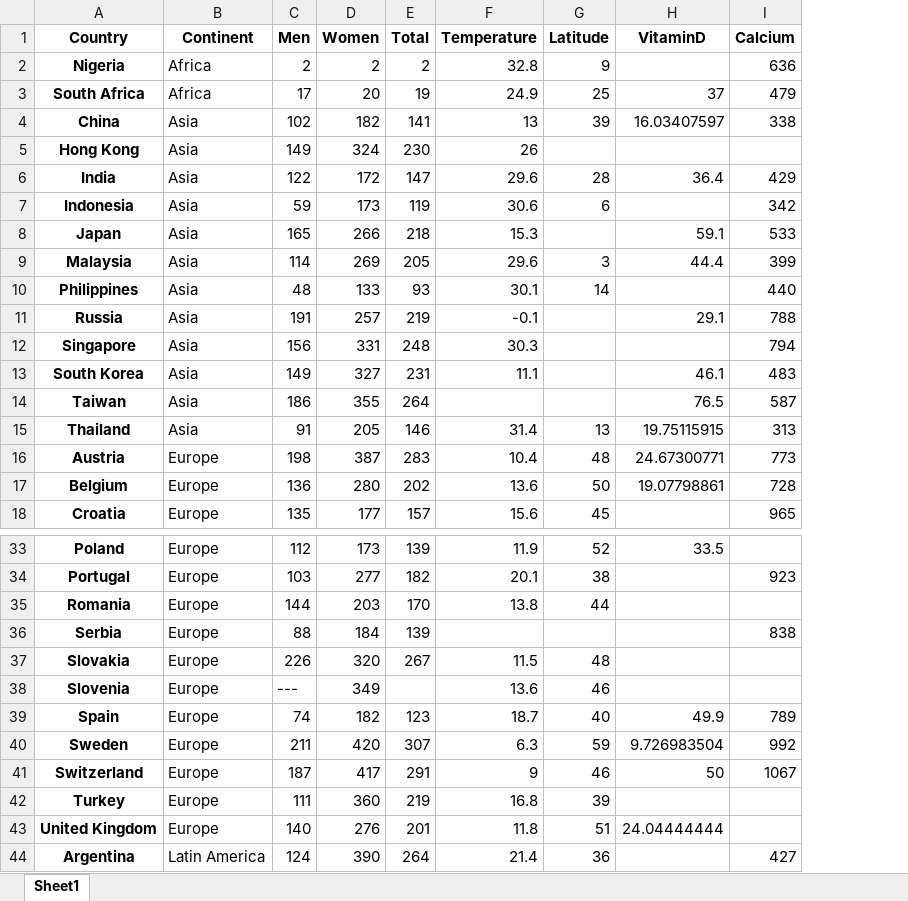
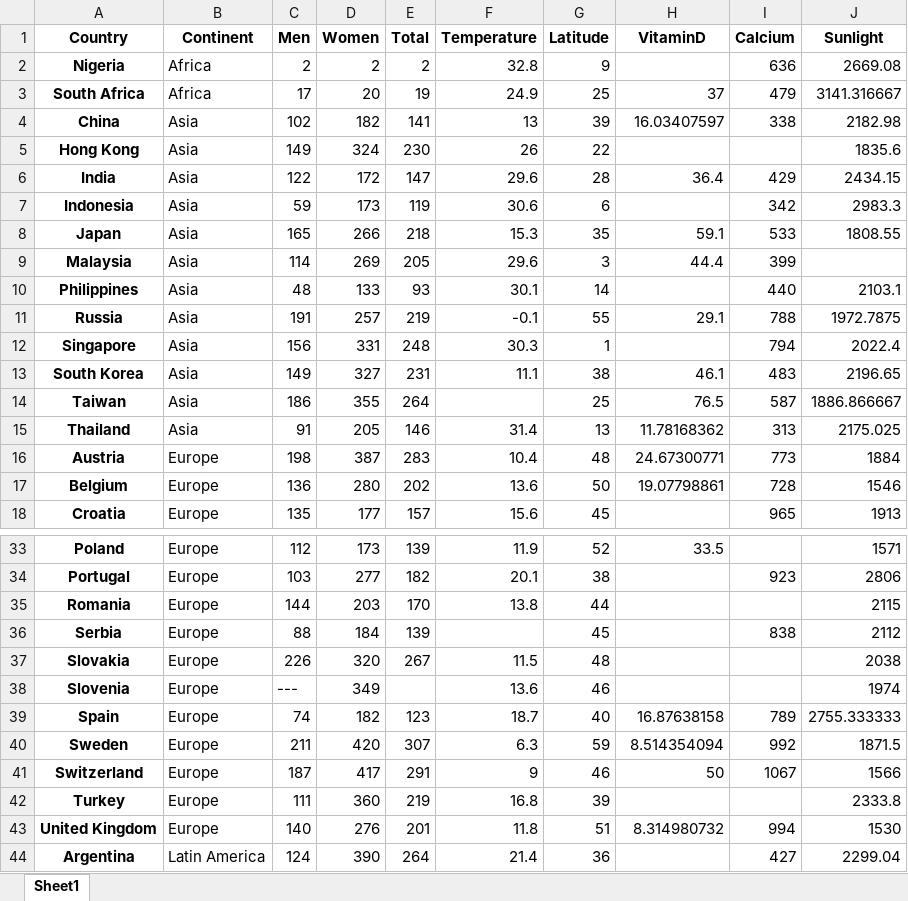
Before and after one commit to SilasK/WarmMicrobiota, an Excel workbook: Correlations_in_human/data/Data_for_correlations.xlsx, sheet Sheet1, drawn as a sheet; only a part is shown, gaps mark what is left out; values as stored, in another font and other column widths than the file's, no borders; the diff covers the shown part only; the diff names each change by its address in the sheet, - before the commit and + after, or states it on an @@ line.

Commit message:
modified data

```diff
--- a/Correlations_in_human/data/Data_for_correlations.xlsx (sheet Sheet1)
+++ b/Correlations_in_human/data/Data_for_correlations.xlsx (sheet Sheet1)
+column J (Sunlight), rows 2-18: 2669.08 | 3141.316667 | 2182.98 | 1835.6 | 2434.15 | 2983.3 | 1808.55 |  | 2103.1 | 1972.7875 | 2022.4 | 2196.65 | 1886.866667 | 2175.025 | 1884 | 1546 | 1913; rows 33-44: 1571 | 2806 | 2115 | 2112 | 2038 | 1974 | 2755.333333 | 1871.5 | 1566 | 2333.8 | 1530 | 2299.04
-G5 (Latitude): (empty)
+G5 (Latitude): 22
-G8 (Latitude): (empty)
+G8 (Latitude): 35
-G11 (Latitude): (empty)
+G11 (Latitude): 55
-G12 (Latitude): (empty)
+G12 (Latitude): 1
-G13 (Latitude): (empty)
+G13 (Latitude): 38
-G14 (Latitude): (empty)
+G14 (Latitude): 25
-H15 (VitaminD): 19.75115915
+H15 (VitaminD): 11.78168362
-G36 (Latitude): (empty)
+G36 (Latitude): 45
-H39 (VitaminD): 49.9
+H39 (VitaminD): 16.87638158
-H40 (VitaminD): 9.726983504
+H40 (VitaminD): 8.514354094
-H43 (VitaminD): 24.04444444
+H43 (VitaminD): 8.314980732
-I43 (Calcium): (empty)
+I43 (Calcium): 994
```
Also changed, not shown: 5 edited cells elsewhere in this sheet, 4 other files.
